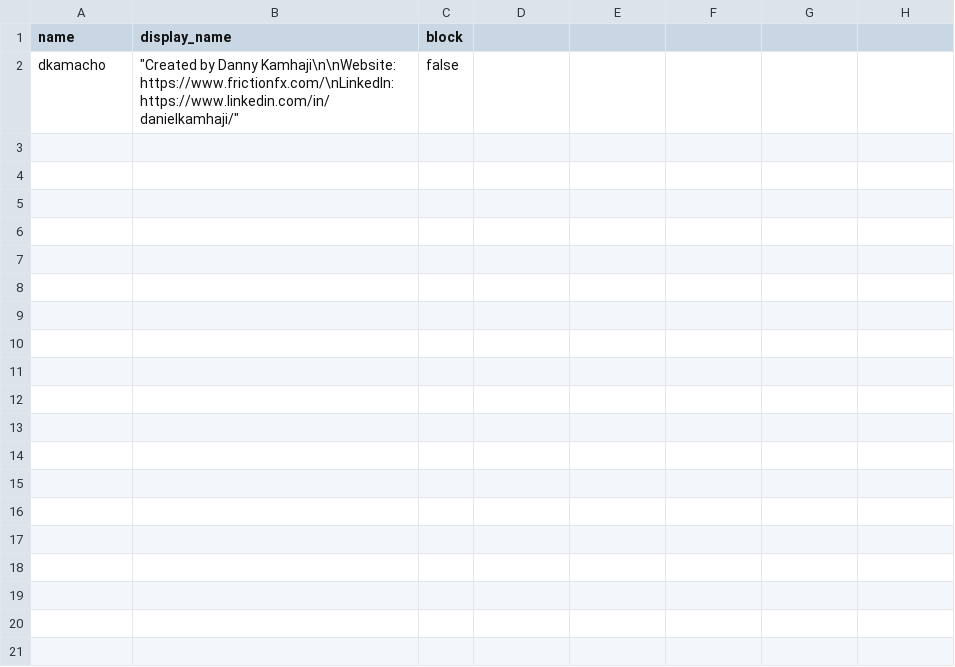
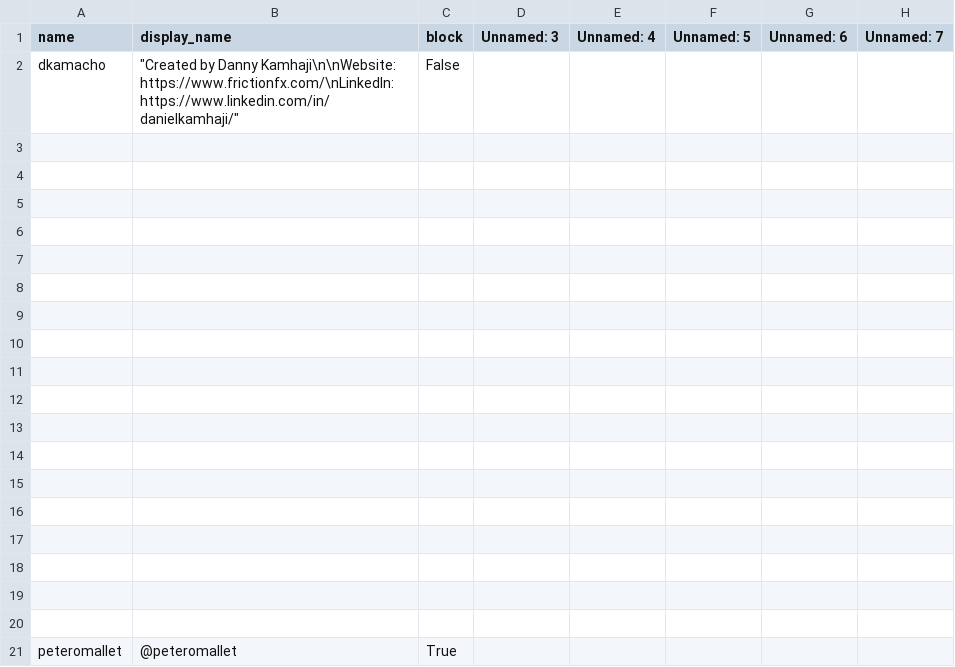
Before and after one commit to peteromallet/art_sharing_bot, a CSV file: user_details.csv, drawn as a sheet.

```diff
--- a/user_details.csv
+++ b/user_details.csv
@@ -1,2 +1,21 @@
-name,display_name,block,,,,,
-dkamacho,"""Created by Danny Kamhaji\n\nWebsite: https://www.frictionfx.com/\nLinkedIn: https://www.linkedin.com/in/danielkamhaji/""",false,,,,,
+name,display_name,block,Unnamed: 3,Unnamed: 4,Unnamed: 5,Unnamed: 6,Unnamed: 7
+dkamacho,"""Created by Danny Kamhaji\n\nWebsite: https://www.frictionfx.com/\nLinkedIn: https://www.linkedin.com/in/danielkamhaji/""",False,,,,,
+,,,,,,,
+,,,,,,,
+,,,,,,,
+,,,,,,,
+,,,,,,,
+,,,,,,,
+,,,,,,,
+,,,,,,,
+,,,,,,,
+,,,,,,,
+,,,,,,,
+,,,,,,,
+,,,,,,,
+,,,,,,,
+,,,,,,,
+,,,,,,,
+,,,,,,,
+,,,,,,,
+peteromallet,@peteromallet,True,,,,,
```
Also changed, not shown: 1 other file.
